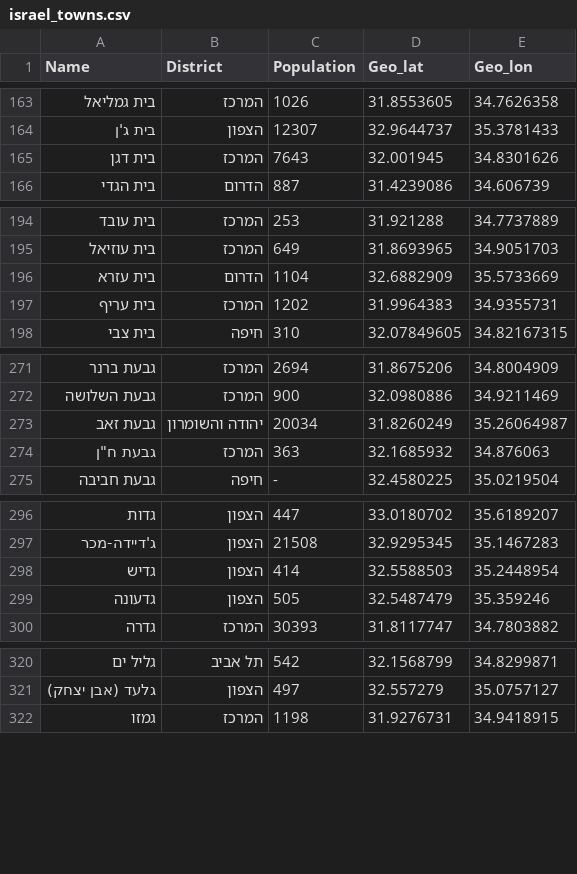
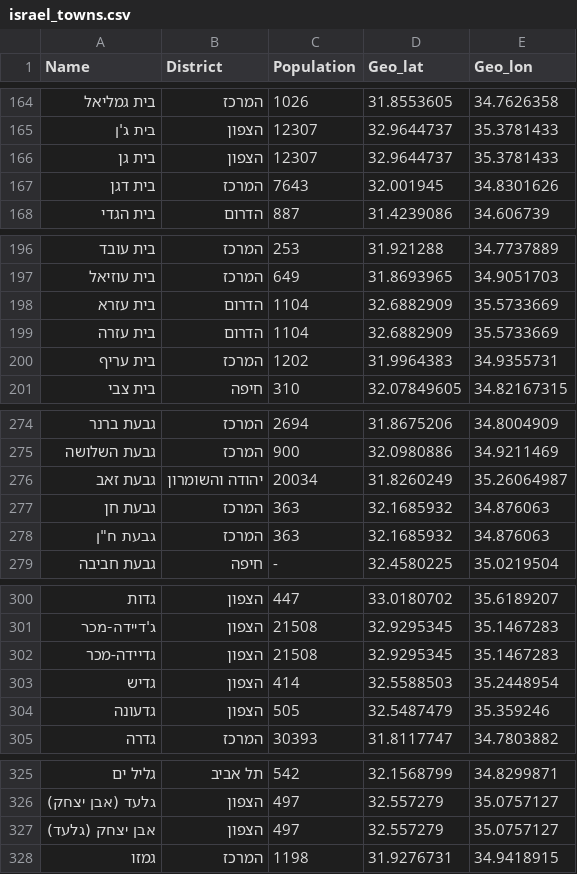
Before and after one commit to Omer-5/midrag, a CSV file: data/map/israel_towns.csv, drawn as a sheet; only a part is shown, gaps mark what is left out; the diff covers the shown part only; the diff names each change by its address in the sheet, - before the commit and + after, or states it on an @@ line.

Commit message:
Updated correct cities names

```diff
--- a/data/map/israel_towns.csv
+++ b/data/map/israel_towns.csv
+row 166: בית גן | הצפון | 12307 | 32.9644737 | 35.3781433
+row 199: בית עזרה | הדרום | 1104 | 32.6882909 | 35.5733669
+row 277: גבעת חן | המרכז | 363 | 32.1685932 | 34.876063
+row 302: גדיידה-מכר | הצפון | 21508 | 32.9295345 | 35.1467283
+row 327: אבן יצחק (גלעד) | הצפון | 497 | 32.557279 | 35.0757127
```
Also changed, not shown: 13 added rows elsewhere in this file.
